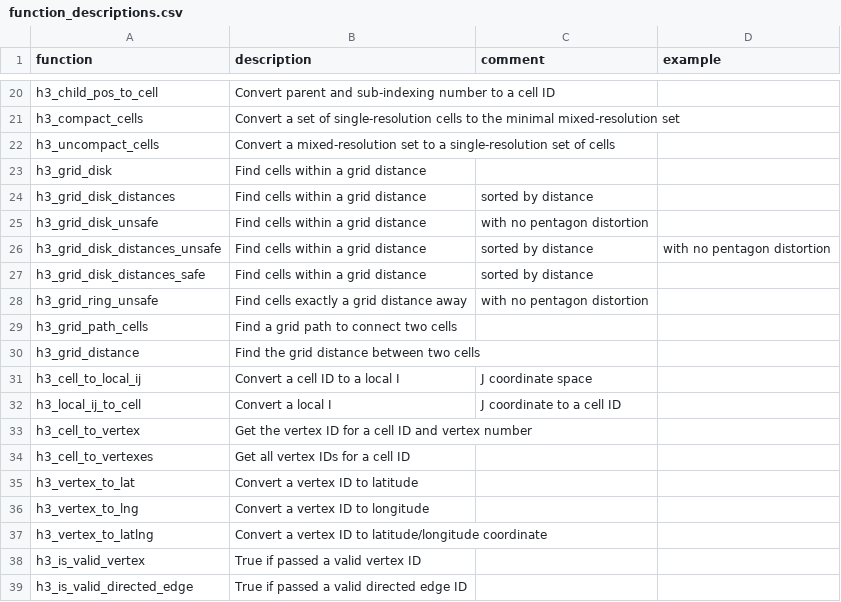
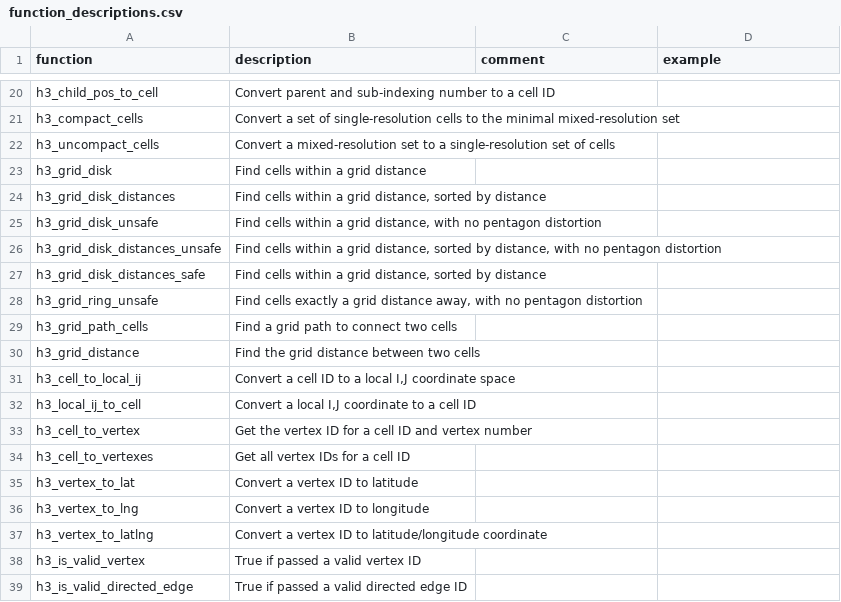
Before and after one commit to duckdb/community-extensions, a CSV file: extensions/h3/docs/function_descriptions.csv, drawn as a sheet; only a part is shown, gaps mark what is left out.

Commit message:
fix csv

```diff
--- a/extensions/h3/docs/function_descriptions.csv
+++ b/extensions/h3/docs/function_descriptions.csv
@@ -23,11 +23,11 @@ h3_uncompact_cells,Convert a mixed-resolution set to a single-resolution set of
 h3_grid_disk,Find cells within a grid distance,"",""
-h3_grid_disk_distances,Find cells within a grid distance, sorted by distance,"",""
-h3_grid_disk_unsafe,Find cells within a grid distance, with no pentagon distortion,"",""
-h3_grid_disk_distances_unsafe,Find cells within a grid distance, sorted by distance, with no pentagon distortion,"",""
-h3_grid_disk_distances_safe,Find cells within a grid distance, sorted by distance,"",""
-h3_grid_ring_unsafe,Find cells exactly a grid distance away, with no pentagon distortion,"",""
+h3_grid_disk_distances,"Find cells within a grid distance, sorted by distance","",""
+h3_grid_disk_unsafe,"Find cells within a grid distance, with no pentagon distortion","",""
+h3_grid_disk_distances_unsafe,"Find cells within a grid distance, sorted by distance, with no pentagon distortion","",""
+h3_grid_disk_distances_safe,"Find cells within a grid distance, sorted by distance","",""
+h3_grid_ring_unsafe,"Find cells exactly a grid distance away, with no pentagon distortion","",""
 h3_grid_path_cells,Find a grid path to connect two cells,"",""
 h3_grid_distance,Find the grid distance between two cells,"",""
-h3_cell_to_local_ij,Convert a cell ID to a local I,J coordinate space,"",""
-h3_local_ij_to_cell,Convert a local I,J coordinate to a cell ID,"",""
+h3_cell_to_local_ij,"Convert a cell ID to a local I,J coordinate space","",""
+h3_local_ij_to_cell,"Convert a local I,J coordinate to a cell ID","",""
 h3_cell_to_vertex,Get the vertex ID for a cell ID and vertex number,"",""
```
